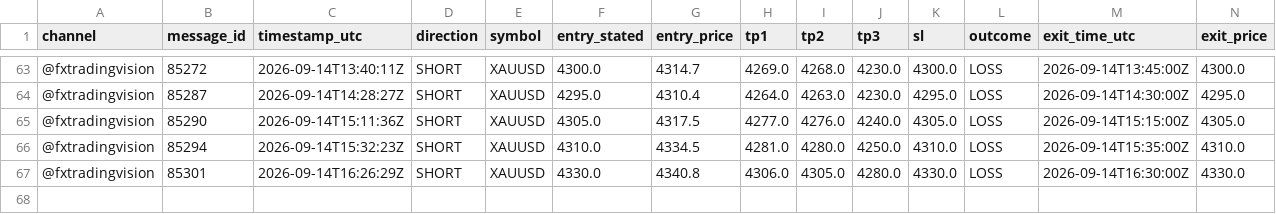
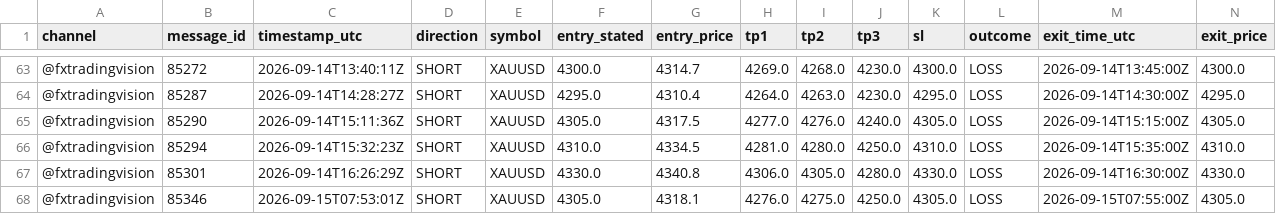
Before and after one commit to hallohallo2010-cmd/Signal-Backtesting-Ai-with-Telegram, a CSV file: scored.csv, drawn as a sheet; only a part is shown, gaps mark what is left out; rows hold the shown columns only; the diff names each change by its address in the sheet, - before the commit and + after, or states it on an @@ line.

```diff
--- a/scored.csv
+++ b/scored.csv
+row 68: @fxtradingvision | 85346 | 2026-09-15T07:53:01Z | SHORT | XAUUSD | 4305.0 | 4318.1 | 4276.0 | 4275.0 | 4250.0 | 4305.0 | LOSS | 2026-09-15T07:55:00Z | 4305.0
```
Also changed, not shown: signals.csv, 1 other file.
